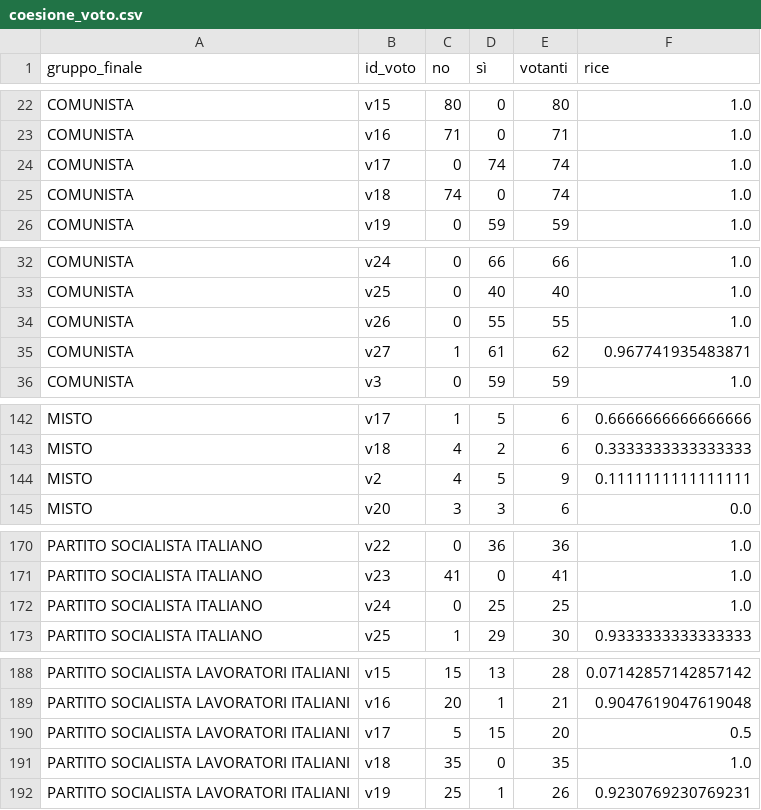
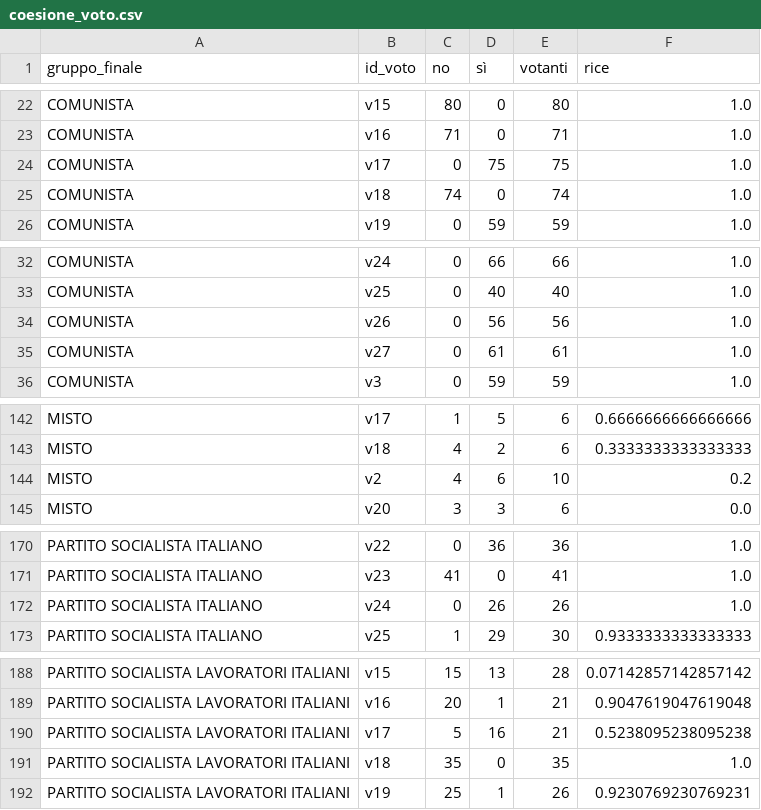
Before and after one commit to giacomo-melli/costituente-reti, a CSV file: pipeline/extraction/coesione_voto.csv, drawn as a sheet; only a part is shown, gaps mark what is left out; the diff covers the shown part only.

```diff
--- a/pipeline/extraction/coesione_voto.csv
+++ b/pipeline/extraction/coesione_voto.csv
@@ -23,3 +23,3 @@ COMUNISTA,v15,80,0,80,1.0
 COMUNISTA,v16,71,0,71,1.0
-COMUNISTA,v17,0,74,74,1.0
+COMUNISTA,v17,0,75,75,1.0
 COMUNISTA,v18,74,0,74,1.0
@@ -33,4 +33,4 @@ COMUNISTA,v24,0,66,66,1.0
 COMUNISTA,v25,0,40,40,1.0
-COMUNISTA,v26,0,55,55,1.0
-COMUNISTA,v27,1,61,62,0.967741935483871
+COMUNISTA,v26,0,56,56,1.0
+COMUNISTA,v27,0,61,61,1.0
 COMUNISTA,v3,0,59,59,1.0
@@ -143,3 +143,3 @@ MISTO,v17,1,5,6,0.6666666666666666
 MISTO,v18,4,2,6,0.3333333333333333
-MISTO,v2,4,5,9,0.1111111111111111
+MISTO,v2,4,6,10,0.2
 MISTO,v20,3,3,6,0.0
@@ -171,3 +171,3 @@ PARTITO SOCIALISTA ITALIANO,v22,0,36,36,1.0
 PARTITO SOCIALISTA ITALIANO,v23,41,0,41,1.0
-PARTITO SOCIALISTA ITALIANO,v24,0,25,25,1.0
+PARTITO SOCIALISTA ITALIANO,v24,0,26,26,1.0
 PARTITO SOCIALISTA ITALIANO,v25,1,29,30,0.9333333333333333
@@ -189,3 +189,3 @@ PARTITO SOCIALISTA LAVORATORI ITALIANI,v15,15,13,28,0.07142857142857142
 PARTITO SOCIALISTA LAVORATORI ITALIANI,v16,20,1,21,0.9047619047619048
-PARTITO SOCIALISTA LAVORATORI ITALIANI,v17,5,15,20,0.5
+PARTITO SOCIALISTA LAVORATORI ITALIANI,v17,5,16,21,0.5238095238095238
 PARTITO SOCIALISTA LAVORATORI ITALIANI,v18,35,0,35,1.0
```
Also changed, not shown: 1 removed row and 22 edited cells elsewhere in this file, data/en/edgelist_votes.csv, data/it/edgelist_voti.csv, 9 other files.
